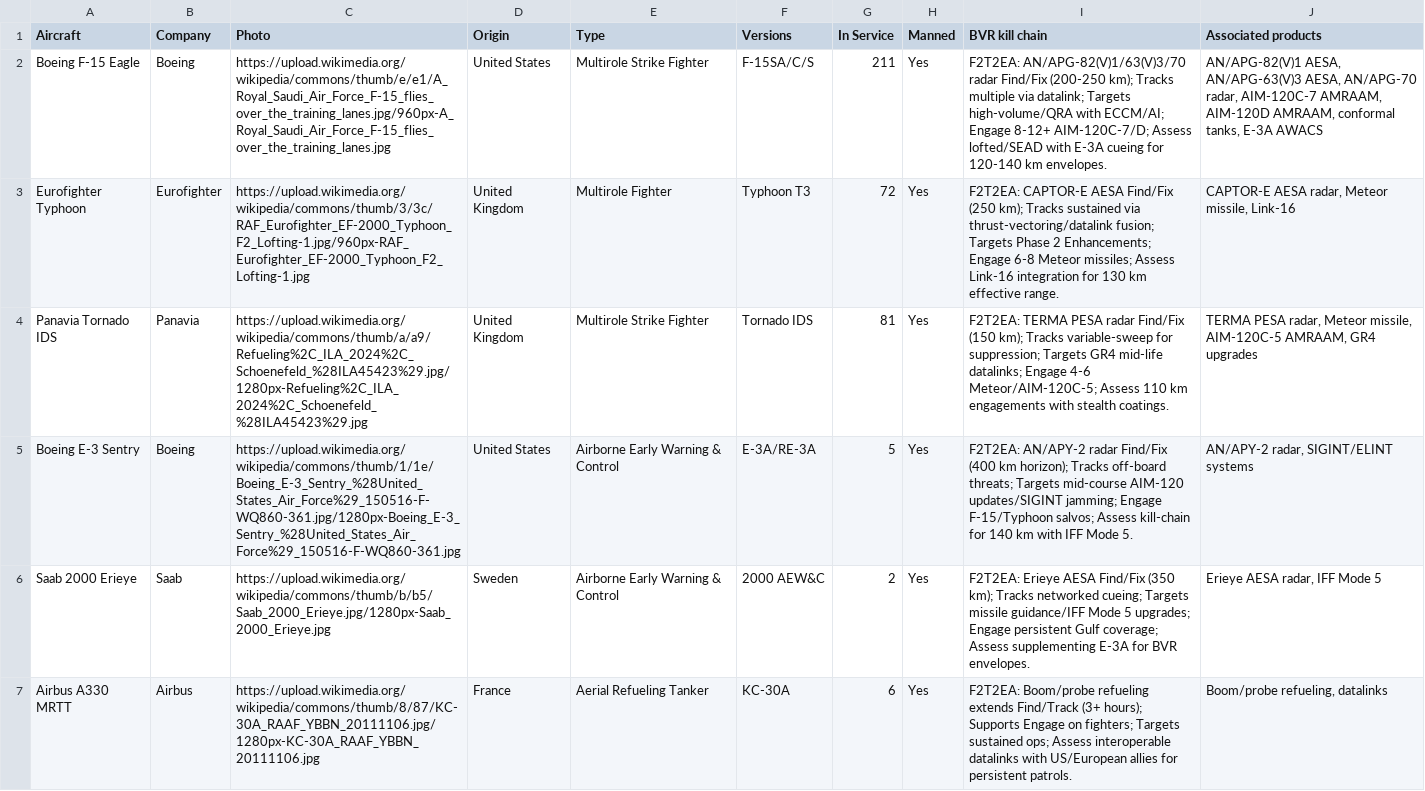
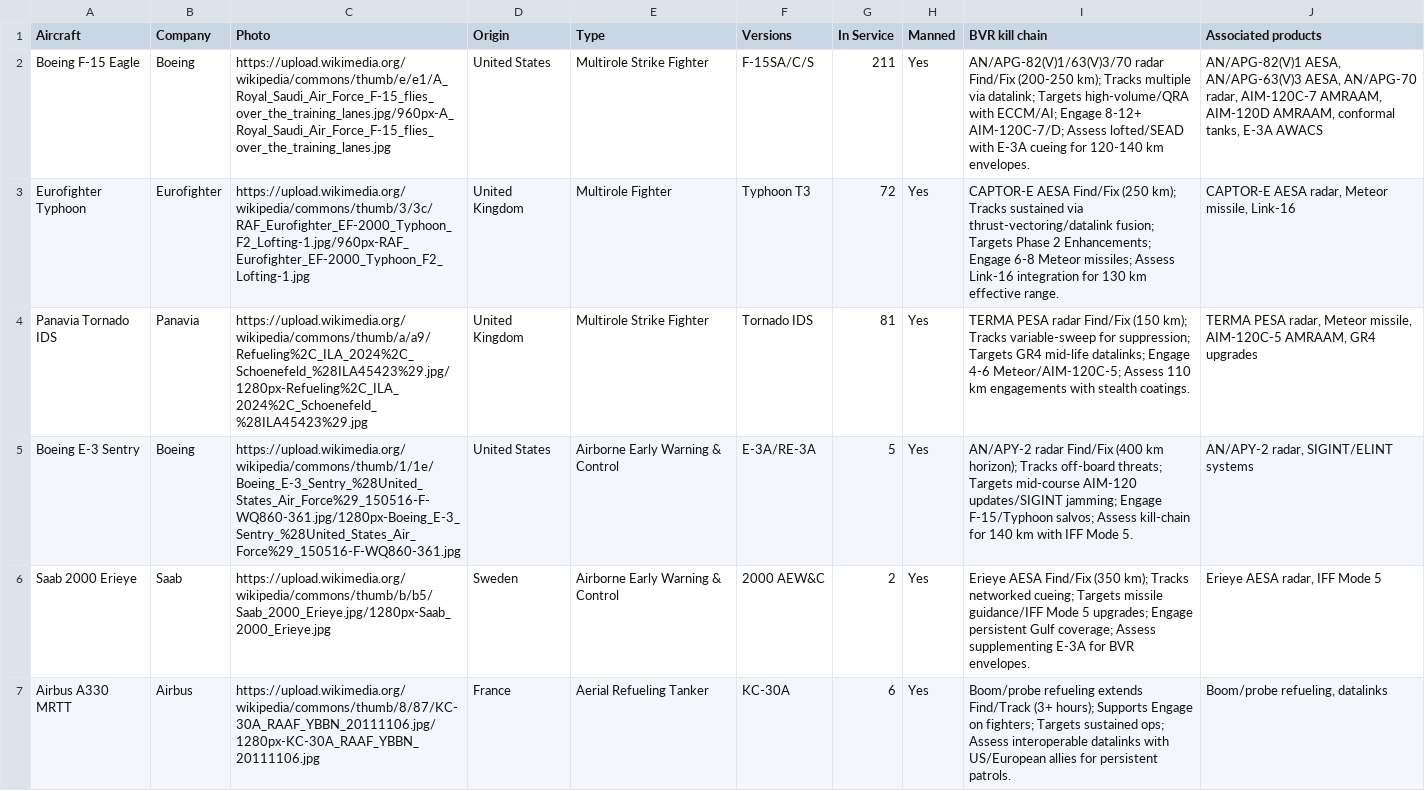
Before and after one commit to ayeeff/aircombat, a CSV file: data/sau.csv, drawn as a sheet; the diff names each change by its address in the sheet, - before the commit and + after, or states it on an @@ line.

Commit message:
Update sau.csv

```diff
--- a/data/sau.csv
+++ b/data/sau.csv
-I2 (BVR kill chain): F2T2EA: AN/APG-82(V)1/63(V)3/70 radar…
+I2 (BVR kill chain): AN/APG-82(V)1/63(V)3/70 radar…
-I3 (BVR kill chain): F2T2EA: CAPTOR-E AESA…
+I3 (BVR kill chain): CAPTOR-E AESA…
-I4 (BVR kill chain): F2T2EA: TERMA PESA…
+I4 (BVR kill chain): TERMA PESA…
-I5 (BVR kill chain): F2T2EA: AN/APY-2 radar…
+I5 (BVR kill chain): AN/APY-2 radar…
-I6 (BVR kill chain): F2T2EA: Erieye AESA…
+I6 (BVR kill chain): Erieye AESA…
-I7 (BVR kill chain): F2T2EA: Boom/probe refueling…
+I7 (BVR kill chain): Boom/probe refueling…
```
